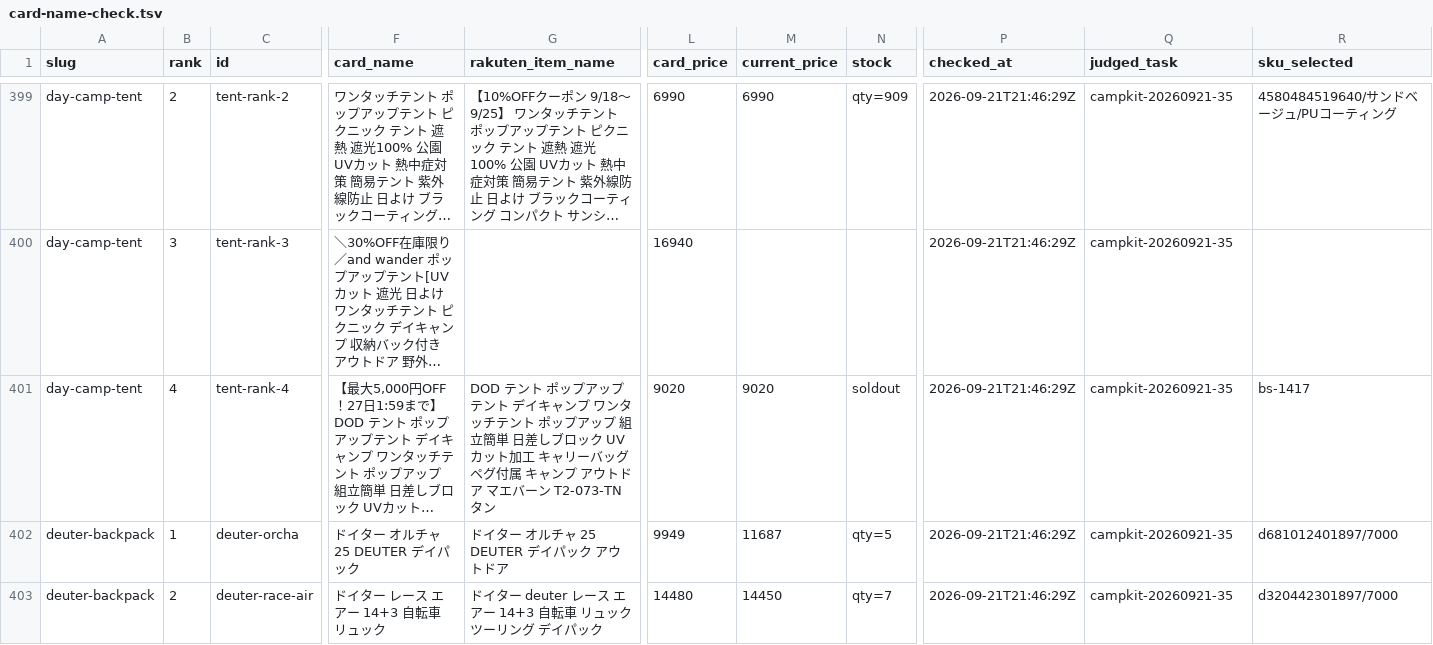
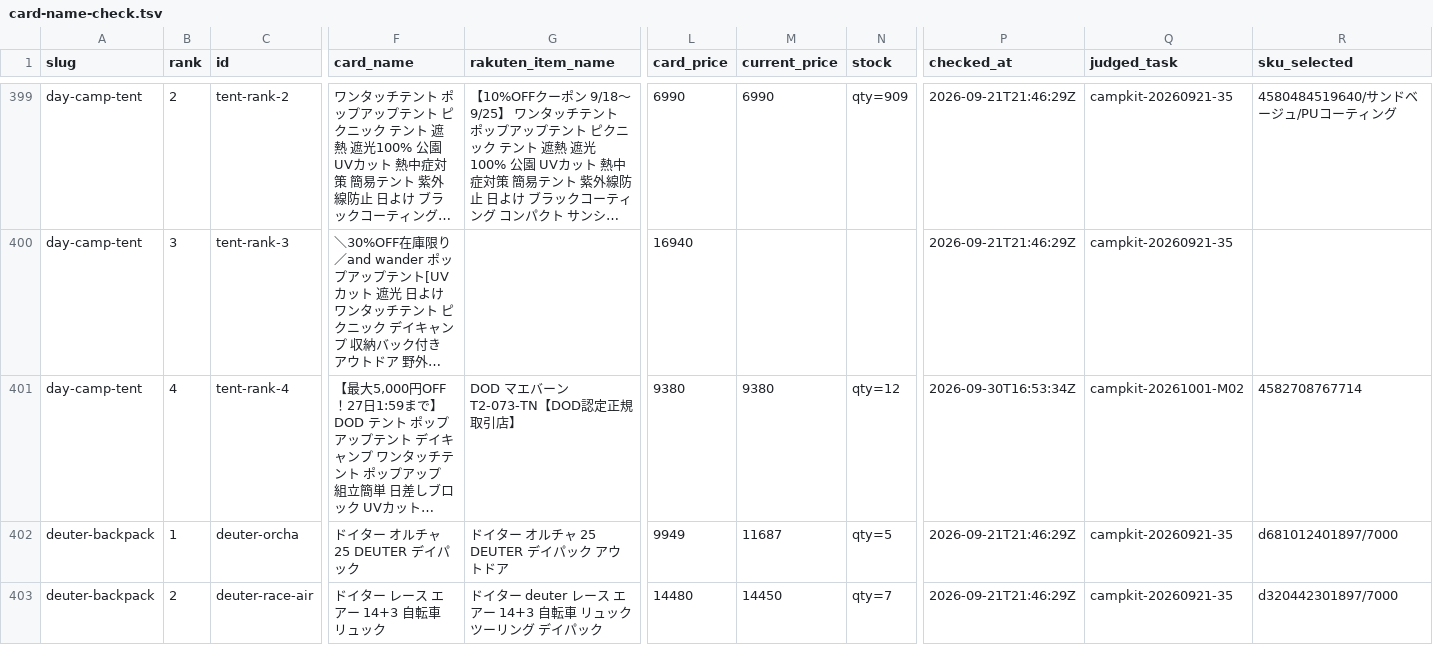
Before and after one commit to tanoue-boop/camp-kit-guide, a TSV file: _file/card-name-check.tsv, drawn as a sheet; only a part is shown, gaps mark what is left out; long unchanged cells end in …; the diff names each change by its address in the sheet, - before the commit and + after, or states it on an @@ line.

```diff
--- a/_file/card-name-check.tsv
+++ b/_file/card-name-check.tsv
-G401 (rakuten_item_name): DOD テント ポップアップテント デイキャンプ ワンタッチテント ポップアップ 組立簡単 日差しブロック UVカット加工 キャリーバッグ ペグ付属 キャンプ アウトドア マエバーン T2-073-TN タン
+G401 (rakuten_item_name): DOD マエバーン T2-073-TN【DOD認定正規取引店】
-L401 (card_price): 9020
+L401 (card_price): 9380
-M401 (current_price): 9020
+M401 (current_price): 9380
-N401 (stock): soldout
+N401 (stock): qty=12
-P401 (checked_at): 2026-09-21T21:46:29Z
+P401 (checked_at): 2026-09-30T16:53:34Z
-Q401 (judged_task): campkit-20260921-35
+Q401 (judged_task): campkit-20261001-M02
-R401 (sku_selected): bs-1417
+R401 (sku_selected): 4582708767714
```
Also changed, not shown: _file/amazon-asin-check.tsv, _file/amazon-backfill-no-amazon.tsv, 3 other files.
